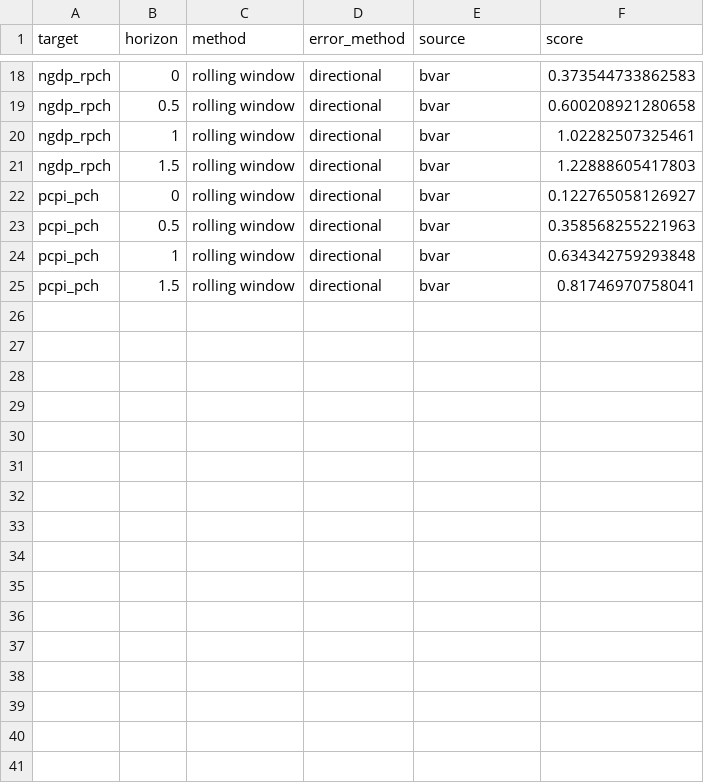
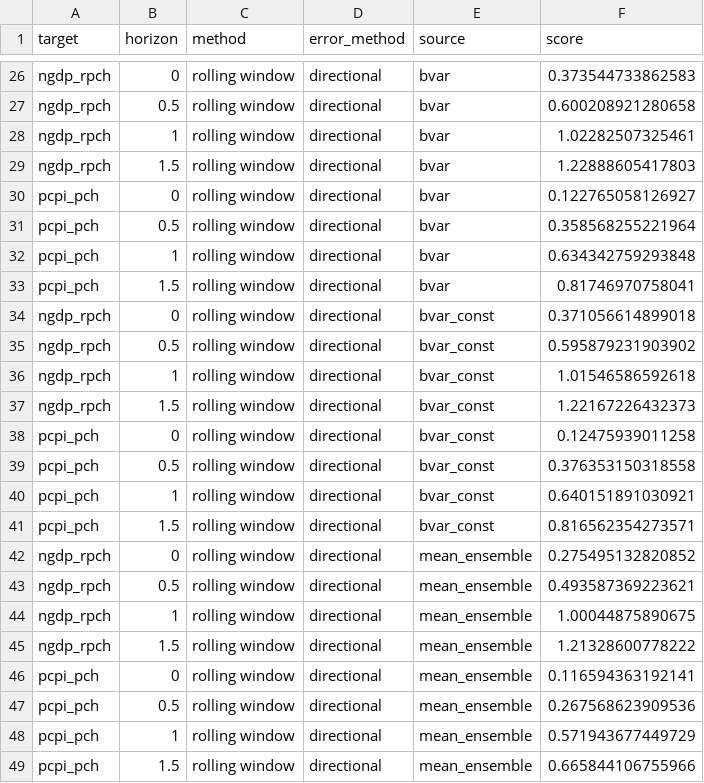
Before and after one commit to fredbec/uqimf, a CSV file: scores/crps_values_directional.csv, drawn as a sheet; only a part is shown, gaps mark what is left out; the diff covers the shown part only.

```diff
--- a/scores/crps_values_directional.csv
+++ b/scores/crps_values_directional.csv
@@ -22,4 +30,20 @@ ngdp_rpch,1.5,rolling window,directional,bvar,1.22888605417803
 pcpi_pch,0,rolling window,directional,bvar,0.122765058126927
-pcpi_pch,0.5,rolling window,directional,bvar,0.358568255221963
+pcpi_pch,0.5,rolling window,directional,bvar,0.358568255221964
 pcpi_pch,1,rolling window,directional,bvar,0.634342759293848
 pcpi_pch,1.5,rolling window,directional,bvar,0.81746970758041
+ngdp_rpch,0,rolling window,directional,bvar_const,0.371056614899018
+ngdp_rpch,0.5,rolling window,directional,bvar_const,0.595879231903902
+ngdp_rpch,1,rolling window,directional,bvar_const,1.01546586592618
+ngdp_rpch,1.5,rolling window,directional,bvar_const,1.22167226432373
+pcpi_pch,0,rolling window,directional,bvar_const,0.12475939011258
+pcpi_pch,0.5,rolling window,directional,bvar_const,0.376353150318558
+pcpi_pch,1,rolling window,directional,bvar_const,0.640151891030921
+pcpi_pch,1.5,rolling window,directional,bvar_const,0.816562354273571
+ngdp_rpch,0,rolling window,directional,mean_ensemble,0.275495132820852
+ngdp_rpch,0.5,rolling window,directional,mean_ensemble,0.493587369223621
+ngdp_rpch,1,rolling window,directional,mean_ensemble,1.00044875890675
+ngdp_rpch,1.5,rolling window,directional,mean_ensemble,1.21328600778222
+pcpi_pch,0,rolling window,directional,mean_ensemble,0.116594363192141
+pcpi_pch,0.5,rolling window,directional,mean_ensemble,0.267568623909536
+pcpi_pch,1,rolling window,directional,mean_ensemble,0.571943677449729
+pcpi_pch,1.5,rolling window,directional,mean_ensemble,0.665844106755966
```
Also changed, not shown: 8 added rows elsewhere in this file, scores/_bvarspecs/crps_values.csv, scores/_bvarspecs/crps_values_directional.csv, 3 other files.
